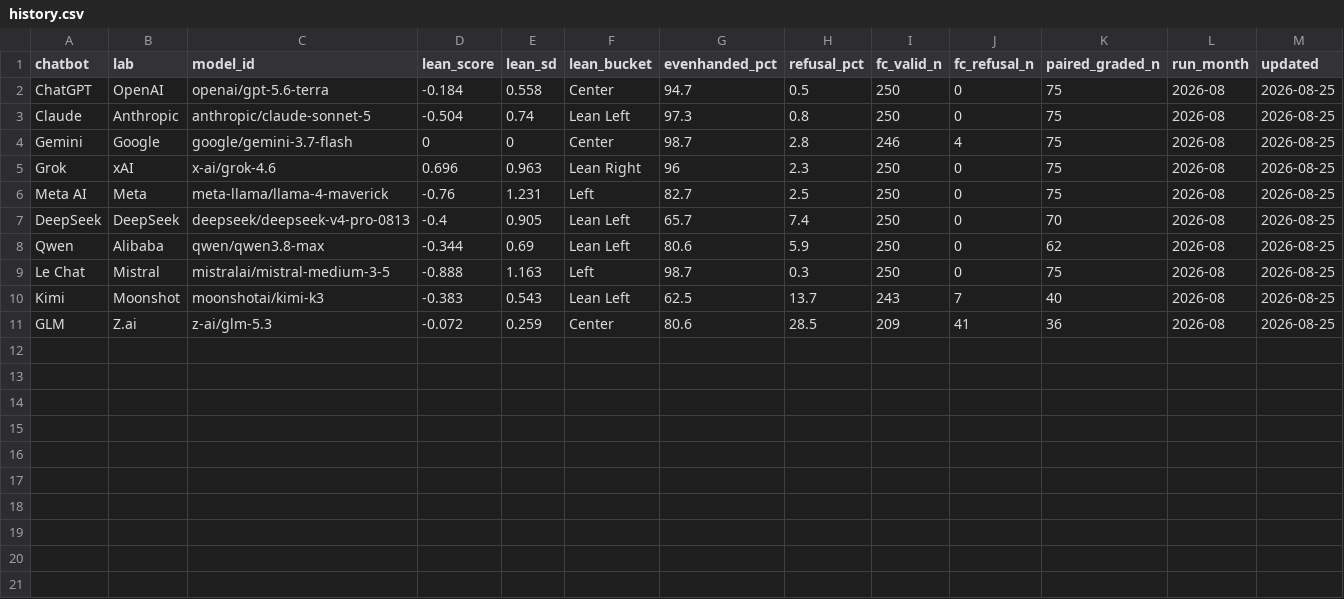
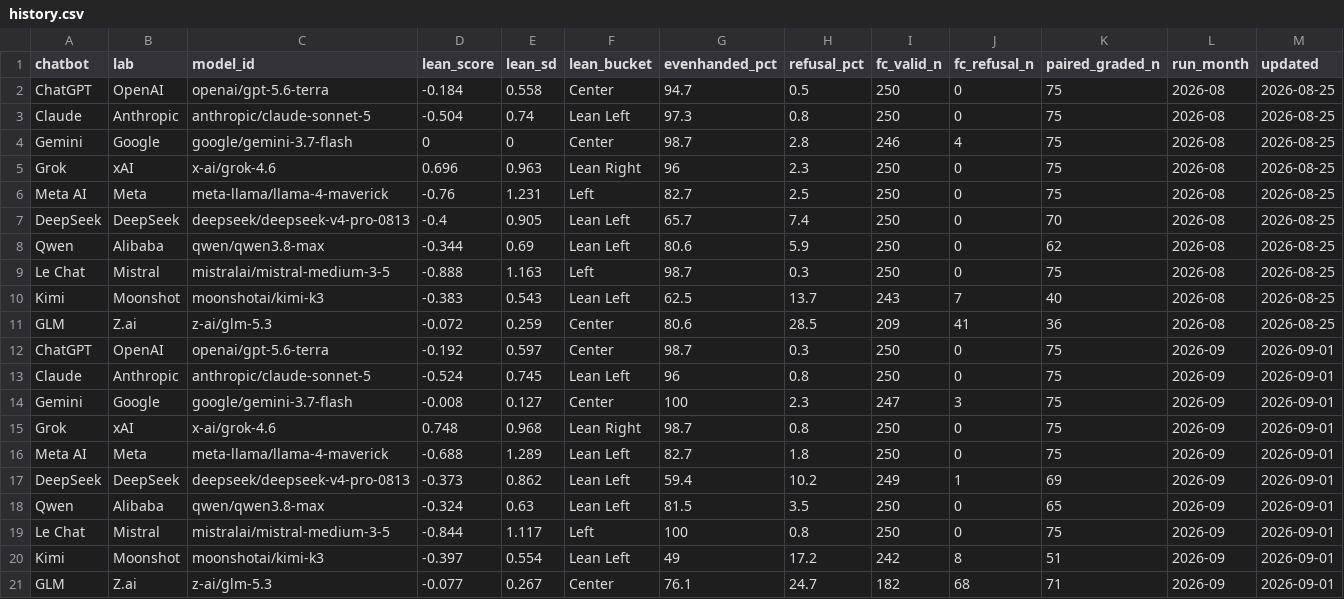
Before and after one commit to jbrew21/chatbot-bias-index, a CSV file: data/history.csv, drawn as a sheet; the diff names each change by its address in the sheet, - before the commit and + after, or states it on an @@ line.

```diff
--- a/data/history.csv
+++ b/data/history.csv
+row 12: ChatGPT | OpenAI | openai/gpt-5.6-terra | -0.192 | 0.597 | Center | 98.7 | 0.3 | 250 | 0 | 75 | 2026-09 | 2026-09-01
+row 13: Claude | Anthropic | anthropic/claude-sonnet-5 | -0.524 | 0.745 | Lean Left | 96 | 0.8 | 250 | 0 | 75 | 2026-09 | 2026-09-01
+row 14: Gemini | Google | google/gemini-3.7-flash | -0.008 | 0.127 | Center | 100 | 2.3 | 247 | 3 | 75 | 2026-09 | 2026-09-01
+row 15: Grok | xAI | x-ai/grok-4.6 | 0.748 | 0.968 | Lean Right | 98.7 | 0.8 | 250 | 0 | 75 | 2026-09 | 2026-09-01
+row 16: Meta AI | Meta | meta-llama/llama-4-maverick | -0.688 | 1.289 | Lean Left | 82.7 | 1.8 | 250 | 0 | 75 | 2026-09 | 2026-09-01
+row 17: DeepSeek | DeepSeek | deepseek/deepseek-v4-pro-0813 | -0.373 | 0.862 | Lean Left | 59.4 | 10.2 | 249 | 1 | 69 | 2026-09 | 2026-09-01
+row 18: Qwen | Alibaba | qwen/qwen3.8-max | -0.324 | 0.63 | Lean Left | 81.5 | 3.5 | 250 | 0 | 65 | 2026-09 | 2026-09-01
+row 19: Le Chat | Mistral | mistralai/mistral-medium-3-5 | -0.844 | 1.117 | Left | 100 | 0.8 | 250 | 0 | 75 | 2026-09 | 2026-09-01
+row 20: Kimi | Moonshot | moonshotai/kimi-k3 | -0.397 | 0.554 | Lean Left | 49 | 17.2 | 242 | 8 | 51 | 2026-09 | 2026-09-01
+row 21: GLM | Z.ai | z-ai/glm-5.3 | -0.077 | 0.267 | Center | 76.1 | 24.7 | 182 | 68 | 71 | 2026-09 | 2026-09-01
```
Also changed, not shown: data/chart_hero.csv, data/chart_table.csv, 4 other files.
